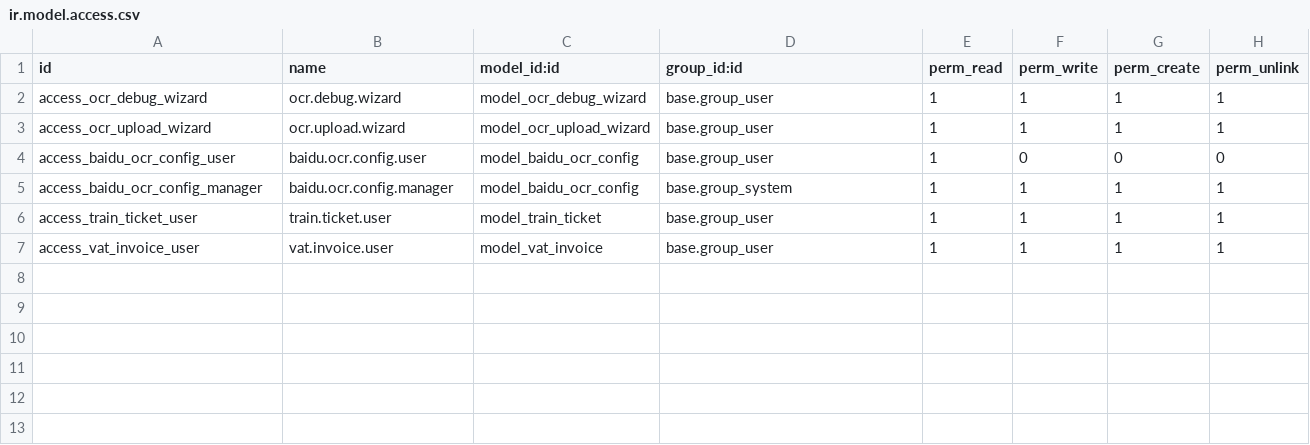
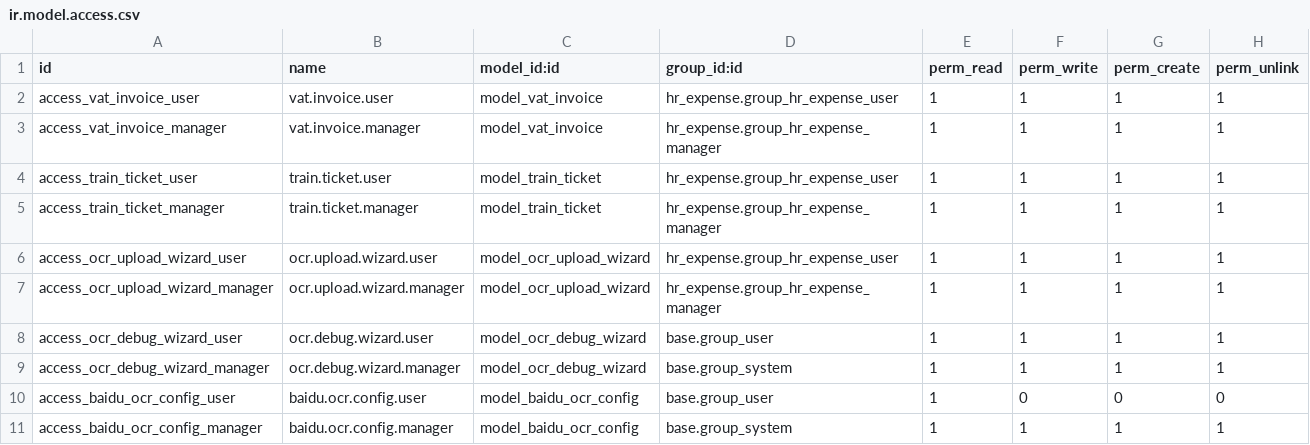
Before and after one commit to Reol1017/odoo17, a CSV file: baidu_ocr_expense/security/ir.model.access.csv, drawn as a sheet.

```diff
--- a/baidu_ocr_expense/security/ir.model.access.csv
+++ b/baidu_ocr_expense/security/ir.model.access.csv
@@ -1,7 +1,11 @@
 id,name,model_id:id,group_id:id,perm_read,perm_write,perm_create,perm_unlink
-access_ocr_debug_wizard,ocr.debug.wizard,model_ocr_debug_wizard,base.group_user,1,1,1,1
-access_ocr_upload_wizard,ocr.upload.wizard,model_ocr_upload_wizard,base.group_user,1,1,1,1
+access_vat_invoice_user,vat.invoice.user,model_vat_invoice,hr_expense.group_hr_expense_user,1,1,1,1
+access_vat_invoice_manager,vat.invoice.manager,model_vat_invoice,hr_expense.group_hr_expense_manager,1,1,1,1
+access_train_ticket_user,train.ticket.user,model_train_ticket,hr_expense.group_hr_expense_user,1,1,1,1
+access_train_ticket_manager,train.ticket.manager,model_train_ticket,hr_expense.group_hr_expense_manager,1,1,1,1
+access_ocr_upload_wizard_user,ocr.upload.wizard.user,model_ocr_upload_wizard,hr_expense.group_hr_expense_user,1,1,1,1
+access_ocr_upload_wizard_manager,ocr.upload.wizard.manager,model_ocr_upload_wizard,hr_expense.group_hr_expense_manager,1,1,1,1
+access_ocr_debug_wizard_user,ocr.debug.wizard.user,model_ocr_debug_wizard,base.group_user,1,1,1,1
+access_ocr_debug_wizard_manager,ocr.debug.wizard.manager,model_ocr_debug_wizard,base.group_system,1,1,1,1
 access_baidu_ocr_config_user,baidu.ocr.config.user,model_baidu_ocr_config,base.group_user,1,0,0,0
 access_baidu_ocr_config_manager,baidu.ocr.config.manager,model_baidu_ocr_config,base.group_system,1,1,1,1
-access_train_ticket_user,train.ticket.user,model_train_ticket,base.group_user,1,1,1,1
-access_vat_invoice_user,vat.invoice.user,model_vat_invoice,base.group_user,1,1,1,1
```
Also changed, not shown: 16 other files.
